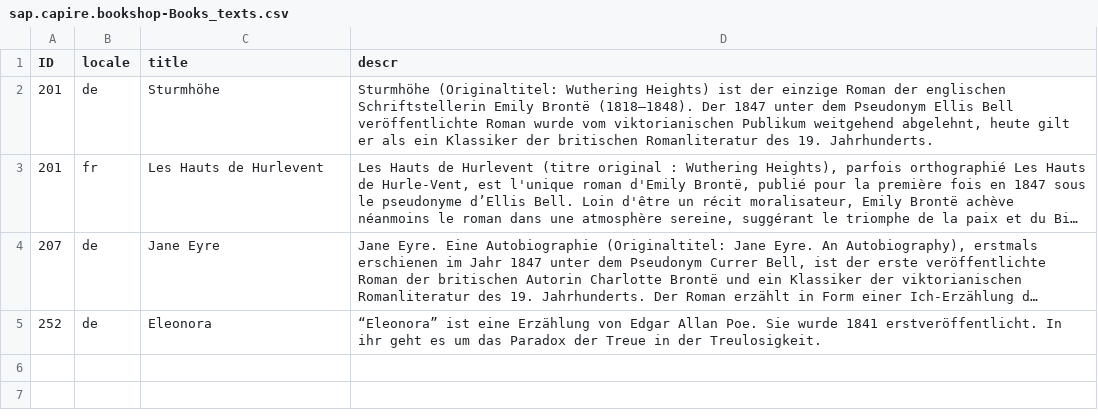
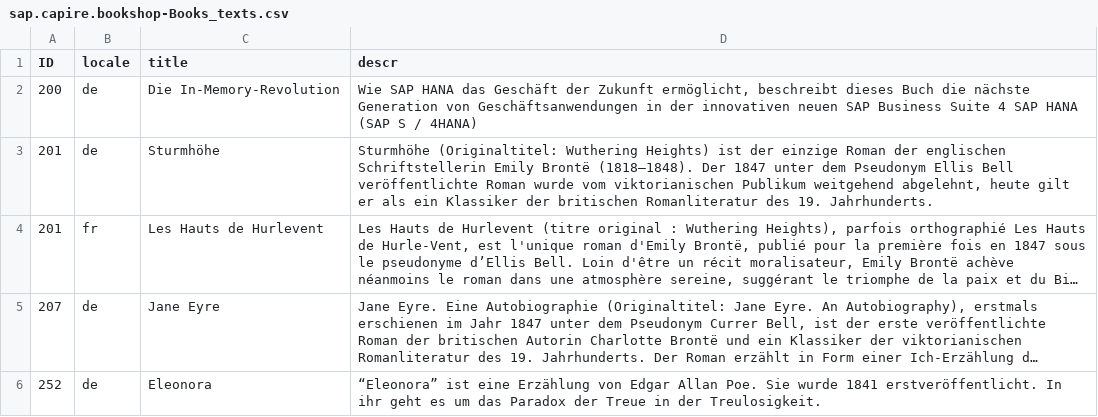
Before and after one commit to Showkath/cloud-cap-samples, a CSV file: bookshop/db/data/sap.capire.bookshop-Books_texts.csv, drawn as a sheet; long unchanged cells end in …; the diff names each change by its address in the sheet, - before the commit and + after, or states it on an @@ line.

```diff
--- a/bookshop/db/data/sap.capire.bookshop-Books_texts.csv
+++ b/bookshop/db/data/sap.capire.bookshop-Books_texts.csv
+row 2: 200 | de | Die In-Memory-Revolution | Wie SAP HANA das Geschäft der Zukunft ermöglicht, beschreibt dieses Buch die nächste Generation von Geschäftsanwendungen in der innovativen neuen SAP Business Suite 4 SAP HANA (SAP S / 4HANA)
```
Also changed, not shown: bookshop/db/data/sap.capire.bookshop-Authors.csv, bookshop/db/data/sap.capire.bookshop-Books.csv, 1 other file.
